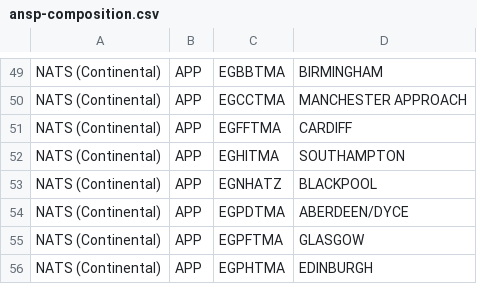
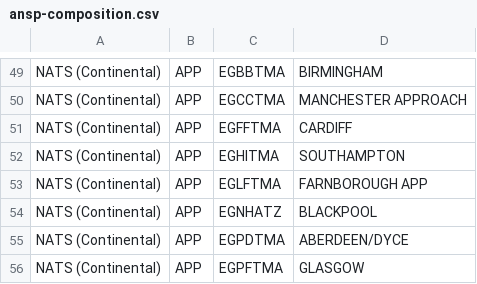
Before and after one commit to euctrl-pru/portal, a CSV file: data-config/ansp-composition.csv, drawn as a sheet; only a part is shown, gaps mark what is left out; the shorter side is filled out with more unchanged rows; the diff names each change by its address in the sheet, - before the commit and + after, or states it on an @@ line.

```diff
--- a/data-config/ansp-composition.csv
+++ b/data-config/ansp-composition.csv
+row 53: NATS (Continental) | APP | EGLFTMA | FARNBOROUGH APP
```
Also changed, not shown: content/graphic/en-route-atfm-delay-fab/monthly-ert-dly-fab-fir.csv, content/graphic/percent-movement-change/ert-flt-ansp.tsv, 6 other files.
